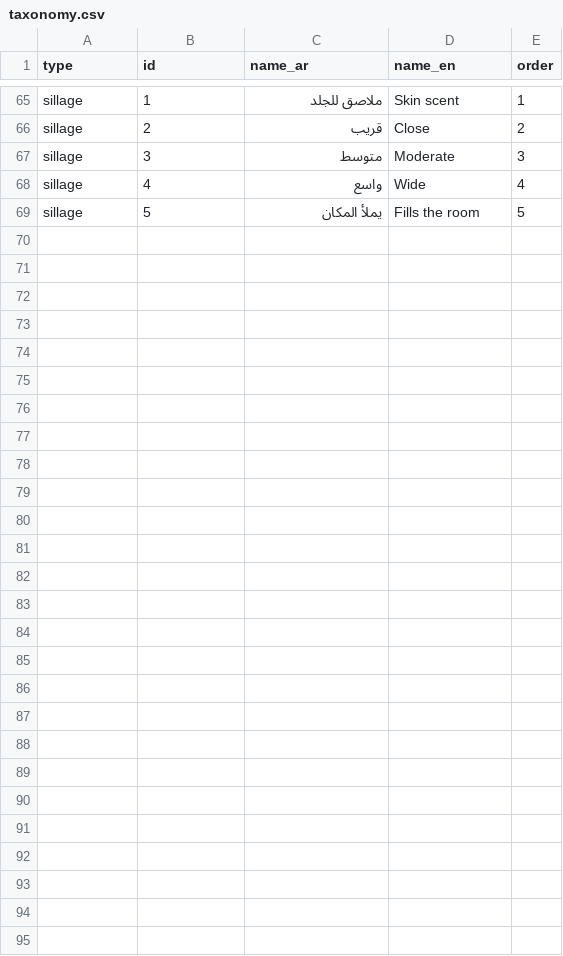
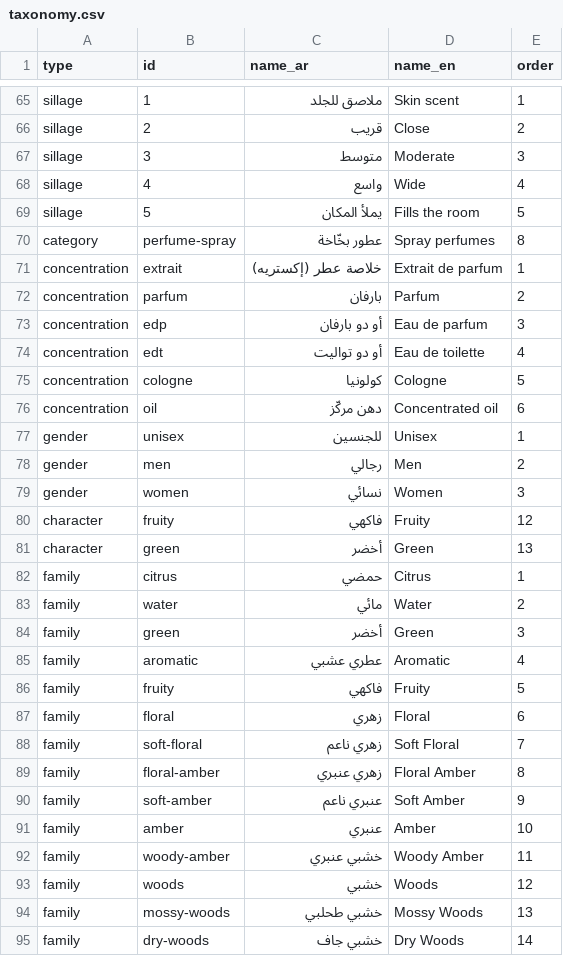
Before and after one commit to RahmanRyamseon/Time-Rupture, a CSV file: mijmara/data/csv/taxonomy.csv, drawn as a sheet; only a part is shown, gaps mark what is left out.

```diff
--- a/mijmara/data/csv/taxonomy.csv
+++ b/mijmara/data/csv/taxonomy.csv
@@ -69 +69,27 @@ sillage,4,واسع,Wide,4
 sillage,5,يملأ المكان,Fills the room,5
+category,perfume-spray,عطور بخّاخة,Spray perfumes,8
+concentration,extrait,خلاصة عطر (إكستريه),Extrait de parfum,1
+concentration,parfum,بارفان,Parfum,2
+concentration,edp,أو دو بارفان,Eau de parfum,3
+concentration,edt,أو دو تواليت,Eau de toilette,4
+concentration,cologne,كولونيا,Cologne,5
+concentration,oil,دهن مركّز,Concentrated oil,6
+gender,unisex,للجنسين,Unisex,1
+gender,men,رجالي,Men,2
+gender,women,نسائي,Women,3
+character,fruity,فاكهي,Fruity,12
+character,green,أخضر,Green,13
+family,citrus,حمضي,Citrus,1
+family,water,مائي,Water,2
+family,green,أخضر,Green,3
+family,aromatic,عطري عشبي,Aromatic,4
+family,fruity,فاكهي,Fruity,5
+family,floral,زهري,Floral,6
+family,soft-floral,زهري ناعم,Soft Floral,7
+family,floral-amber,زهري عنبري,Floral Amber,8
+family,soft-amber,عنبري ناعم,Soft Amber,9
+family,amber,عنبري,Amber,10
+family,woody-amber,خشبي عنبري,Woody Amber,11
+family,woods,خشبي,Woods,12
+family,mossy-woods,خشبي طحلبي,Mossy Woods,13
+family,dry-woods,خشبي جاف,Dry Woods,14
```
Also changed, not shown: mijmara/data/csv/citations.csv, mijmara/data/csv/houses.csv, 51 other files.
